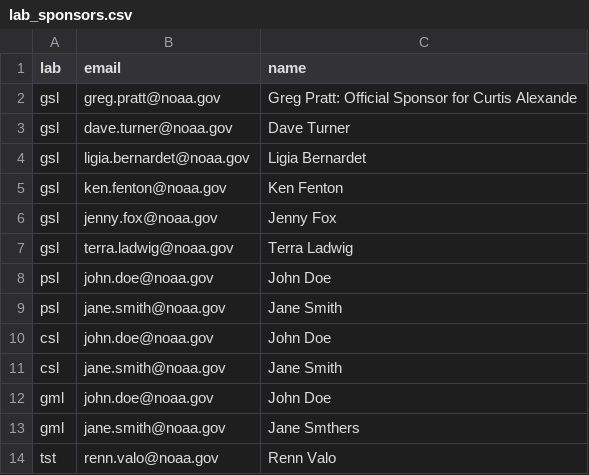
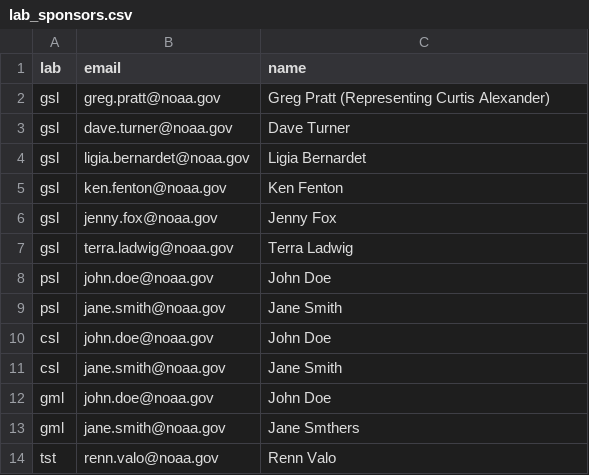
Before and after one commit to NOAA-GSL/GitHubApprovals, a CSV file: lab_sponsors.csv, drawn as a sheet.

Commit message:
updating Greg Pratt Representing Curtis Alexander

```diff
--- a/lab_sponsors.csv
+++ b/lab_sponsors.csv
@@ -1,3 +1,3 @@
 lab,email,name
-gsl,greg.pratt@noaa.gov,Greg Pratt: Official Sponsor for Curtis Alexande
+gsl,greg.pratt@noaa.gov,Greg Pratt (Representing Curtis Alexander)
 gsl,dave.turner@noaa.gov,Dave Turner
```
